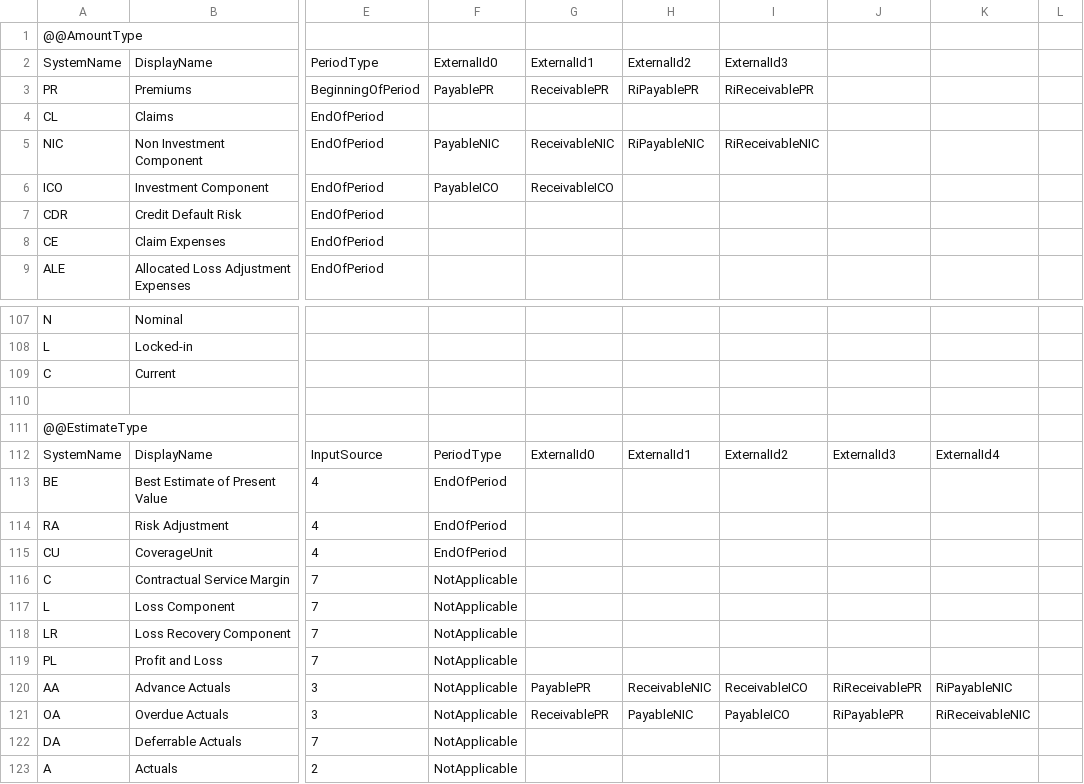
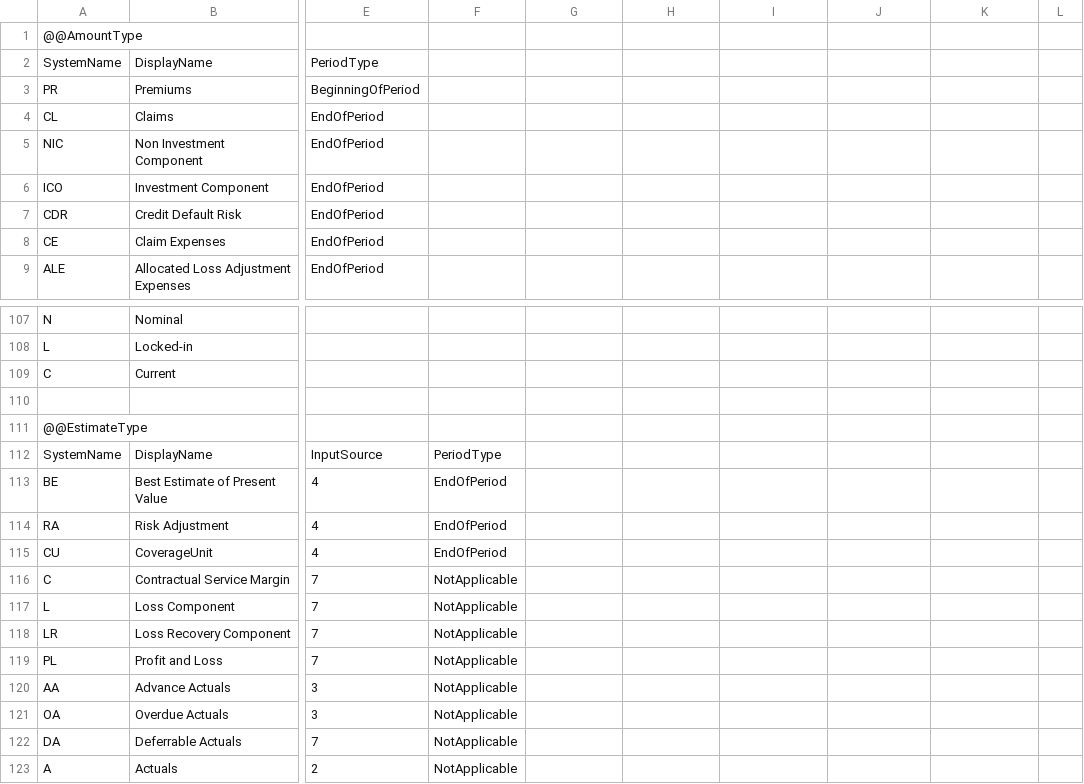
Before and after one commit to Systemorph/IFRS17CalculationEngine, a CSV file: ifrs17-template/Files/Dimensions.csv, drawn as a sheet; only a part is shown, gaps mark what is left out; the diff names each change by its address in the sheet, - before the commit and + after, or states it on an @@ line.

```diff
--- a/ifrs17-template/Files/Dimensions.csv
+++ b/ifrs17-template/Files/Dimensions.csv
-F2: ExternalId0
+F2: (empty)
-G2: ExternalId1
+G2: (empty)
-H2: ExternalId2
+H2: (empty)
-I2: ExternalId3
+I2: (empty)
-F3: PayablePR
+F3: (empty)
-G3: ReceivablePR
+G3: (empty)
-H3: RiPayablePR
+H3: (empty)
-I3: RiReceivablePR
+I3: (empty)
-F5: PayableNIC
+F5: (empty)
-G5: ReceivableNIC
+G5: (empty)
-H5: RiPayableNIC
+H5: (empty)
-I5: RiReceivableNIC
+I5: (empty)
-F6: PayableICO
+F6: (empty)
-G6: ReceivableICO
+G6: (empty)
-G112: ExternalId0
+G112: (empty)
-H112: ExternalId1
+H112: (empty)
-I112: ExternalId2
+I112: (empty)
-J112: ExternalId3
+J112: (empty)
-K112: ExternalId4
+K112: (empty)
-G120: PayablePR
+G120: (empty)
-H120: ReceivableNIC
+H120: (empty)
-I120: ReceivableICO
+I120: (empty)
-J120: RiReceivablePR
+J120: (empty)
-K120: RiPayableNIC
+K120: (empty)
-G121: ReceivablePR
+G121: (empty)
-H121: PayableNIC
+H121: (empty)
-I121: PayableICO
+I121: (empty)
-J121: RiPayablePR
+J121: (empty)
-K121: RiReceivableNIC
+K121: (empty)
```
Also changed, not shown: ifrs17-template/Files/TransactionalData/Actuals_CH_2020_12.csv, ifrs17-template/Files/TransactionalData/NominalCashflows_CH_2021_3.csv, 7 other files.
